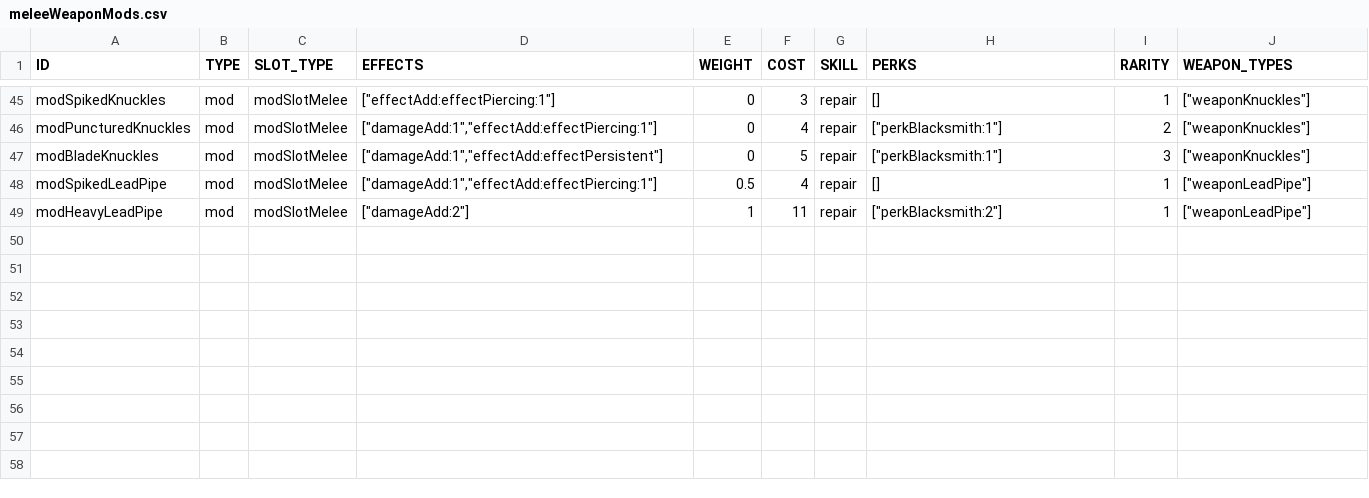
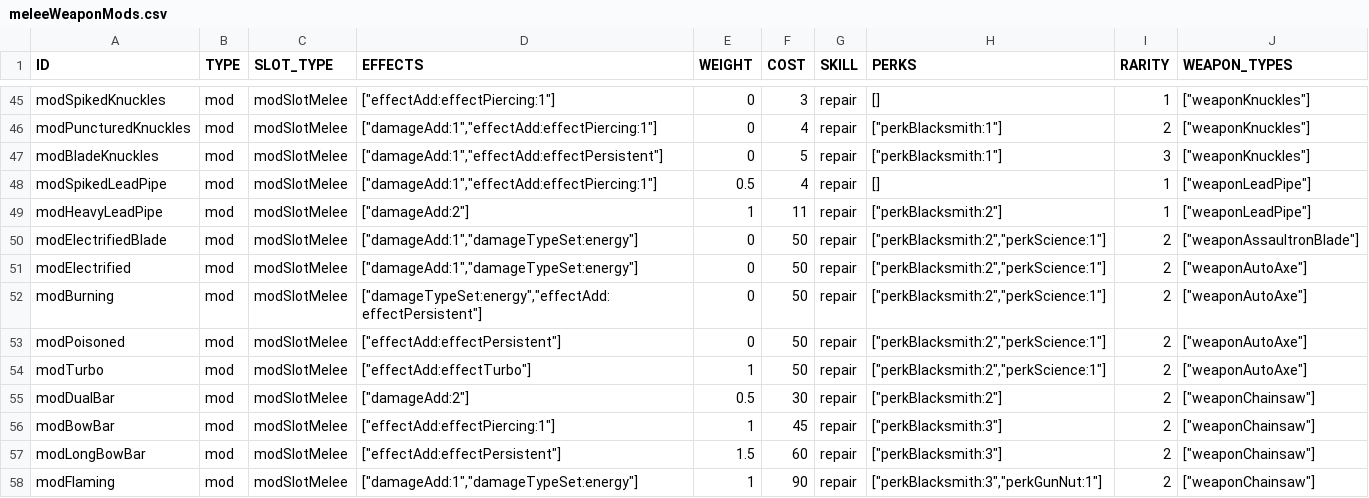
Before and after one commit to vittoema96/vittoema96.github.io, a CSV file: public/data/mods/meleeWeaponMods.csv, drawn as a sheet; only a part is shown, gaps mark what is left out; the diff names each change by its address in the sheet, - before the commit and + after, or states it on an @@ line.

```diff
--- a/public/data/mods/meleeWeaponMods.csv
+++ b/public/data/mods/meleeWeaponMods.csv
+row 50: modElectrifiedBlade | mod | modSlotMelee | ["damageAdd:1","damageTypeSet:energy"] | 0 | 50 | repair | ["perkBlacksmith:2","perkScience:1"] | 2 | ["weaponAssaultronBlade"]
+row 51: modElectrified | mod | modSlotMelee | ["damageAdd:1","damageTypeSet:energy"] | 0 | 50 | repair | ["perkBlacksmith:2","perkScience:1"] | 2 | ["weaponAutoAxe"]
+row 52: modBurning | mod | modSlotMelee | ["damageTypeSet:energy","effectAdd:effectPersistent"] | 0 | 50 | repair | ["perkBlacksmith:2","perkScience:1"] | 2 | ["weaponAutoAxe"]
+row 53: modPoisoned | mod | modSlotMelee | ["effectAdd:effectPersistent"] | 0 | 50 | repair | ["perkBlacksmith:2","perkScience:1"] | 2 | ["weaponAutoAxe"]
+row 54: modTurbo | mod | modSlotMelee | ["effectAdd:effectTurbo"] | 1 | 50 | repair | ["perkBlacksmith:2","perkScience:1"] | 2 | ["weaponAutoAxe"]
+row 55: modDualBar | mod | modSlotMelee | ["damageAdd:2"] | 0.5 | 30 | repair | ["perkBlacksmith:2"] | 2 | ["weaponChainsaw"]
+row 56: modBowBar | mod | modSlotMelee | ["effectAdd:effectPiercing:1"] | 1 | 45 | repair | ["perkBlacksmith:3"] | 2 | ["weaponChainsaw"]
+row 57: modLongBowBar | mod | modSlotMelee | ["effectAdd:effectPersistent"] | 1.5 | 60 | repair | ["perkBlacksmith:3"] | 2 | ["weaponChainsaw"]
+row 58: modFlaming | mod | modSlotMelee | ["damageAdd:1","damageTypeSet:energy"] | 1 | 90 | repair | ["perkBlacksmith:3","perkGunNut:1"] | 2 | ["weaponChainsaw"]
```
Also changed, not shown: public/data/mods/armorMaterialMods.csv, public/data/mods/bigGunMods.csv, 13 other files.
